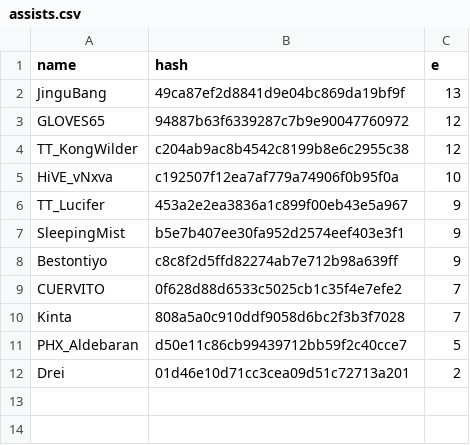
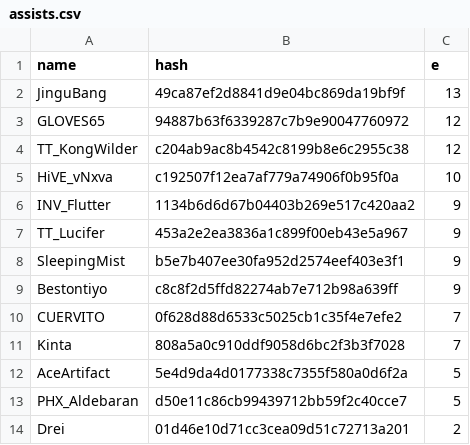
Before and after one commit to catalystblack/catalystblack.github.io, a CSV file: csv/hydra/assists.csv, drawn as a sheet.

```diff
--- a/csv/hydra/assists.csv
+++ b/csv/hydra/assists.csv
@@ -5,2 +5,3 @@ TT_KongWilder,c204ab9ac8b4542c8199b8e6c2955c38,12
 HiVE_vNxva,c192507f12ea7af779a74906f0b95f0a,10
+INV_Flutter,1134b6d6d67b04403b269e517c420aa2,9
 TT_Lucifer,453a2e2ea3836a1c899f00eb43e5a967,9
@@ -10,2 +11,3 @@ CUERVITO,0f628d88d6533c5025cb1c35f4e7efe2,7
 Kinta,808a5a0c910ddf9058d6bc2f3b3f7028,7
+AceArtifact,5e4d9da4d0177338c7355f580a0d6f2a,5
 PHX_Aldebaran,d50e11c86cb99439712bb59f2c40cce7,5
```
Also changed, not shown: csv/data.csv, csv/hydra/cr.csv, 10 other files.
